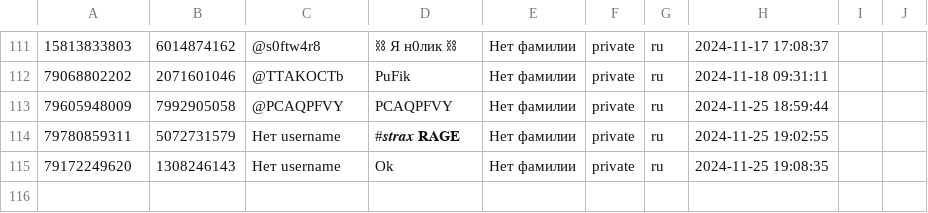
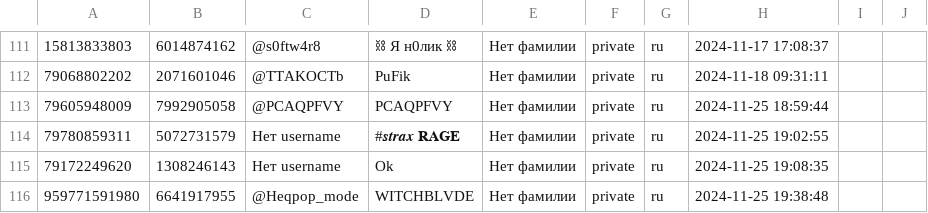
Before and after one commit to TheFoZzY/usersFRONEST, a CSV file: users.csv, drawn as a sheet; only a part is shown, gaps mark what is left out; the diff names each change by its address in the sheet, - before the commit and + after, or states it on an @@ line.

Commit message:
Обновлен файл users.csv

```diff
--- a/users.csv
+++ b/users.csv
+row 116: 959771591980 | 6641917955 | @Heqpop_mode | WITCHBLVDE | Нет фамилии | private | ru | 2024-11-25 19:38:48
```
